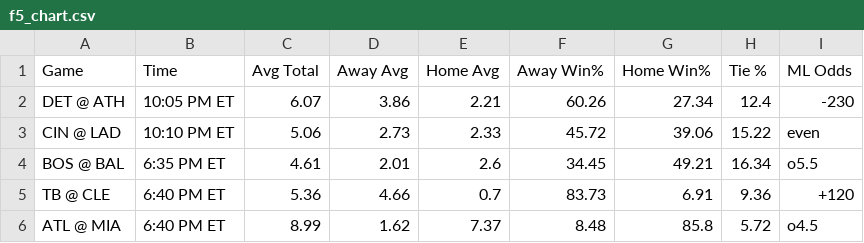
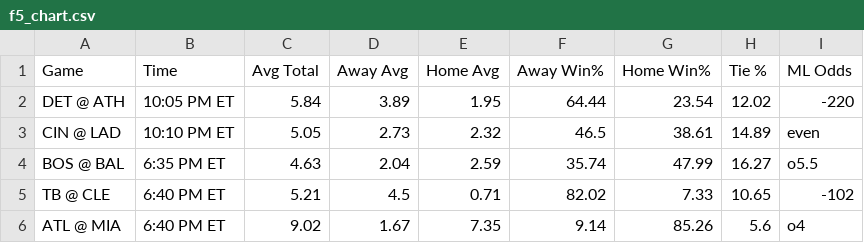
Before and after one commit to bena618/MLB_Models, a CSV file: Outputs/f5_chart.csv, drawn as a sheet; only a part is shown; the diff covers the shown part only.

Commit message:
Workflow updating NRFIs.png, F5.png, nrfi_yrfi_picks.csv, and f5_chart.csv

```diff
--- a/Outputs/f5_chart.csv
+++ b/Outputs/f5_chart.csv
@@ -1,6 +1,6 @@
 Game,Time,Avg Total,Away Avg,Home Avg,Away Win%,Home Win%,Tie %,ML Odds
-DET @ ATH,10:05 PM ET,6.07,3.86,2.21,60.26,27.34,12.4,-230
-CIN @ LAD,10:10 PM ET,5.06,2.73,2.33,45.72,39.06,15.22,even
-BOS @ BAL,6:35 PM ET,4.61,2.01,2.6,34.45,49.21,16.34,o5.5
-TB @ CLE,6:40 PM ET,5.36,4.66,0.7,83.73,6.91,9.36,+120
-ATL @ MIA,6:40 PM ET,8.99,1.62,7.37,8.48,85.8,5.72,o4.5
+DET @ ATH,10:05 PM ET,5.84,3.89,1.95,64.44,23.54,12.02,-220
+CIN @ LAD,10:10 PM ET,5.05,2.73,2.32,46.5,38.61,14.89,even
+BOS @ BAL,6:35 PM ET,4.63,2.04,2.59,35.74,47.99,16.27,o5.5
+TB @ CLE,6:40 PM ET,5.21,4.5,0.71,82.02,7.33,10.65,-102
+ATL @ MIA,6:40 PM ET,9.02,1.67,7.35,9.14,85.26,5.6,o4
```
Also changed, not shown: 54 edited cells elsewhere in this file, Outputs/nrfi_yrfi_picks.csv, 2 other files.
